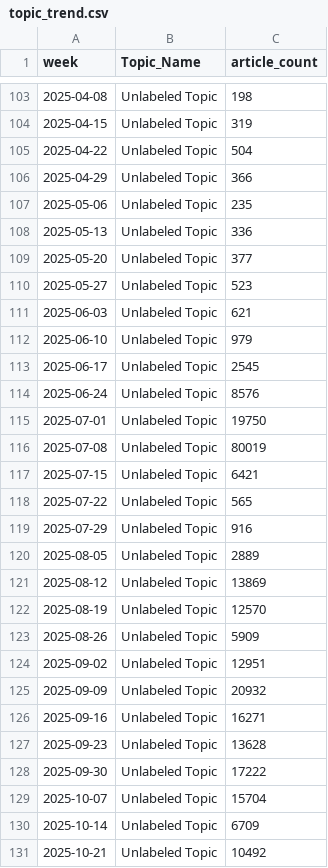
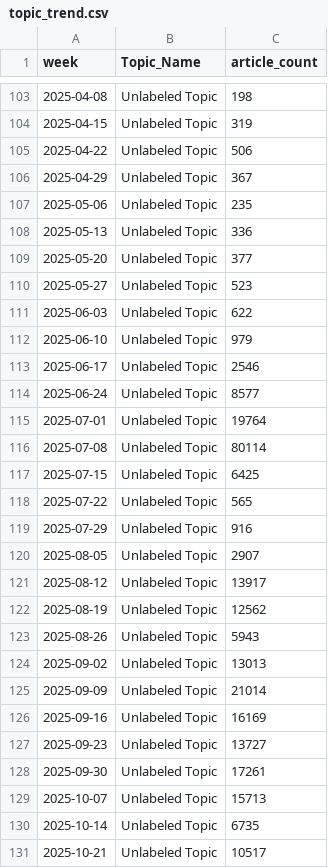
Before and after one commit to ERSRisk/Tulane-Sentiment-Analysis, a CSV file: Model_training/topic_trend.csv, drawn as a sheet; only a part is shown, gaps mark what is left out; the diff covers the shown part only.

```diff
--- a/Model_training/topic_trend.csv
+++ b/Model_training/topic_trend.csv
@@ -104,4 +104,4 @@ week,Topic_Name,article_count
 2025-04-15,Unlabeled Topic,319
-2025-04-22,Unlabeled Topic,504
-2025-04-29,Unlabeled Topic,366
+2025-04-22,Unlabeled Topic,506
+2025-04-29,Unlabeled Topic,367
 2025-05-06,Unlabeled Topic,235
@@ -110,22 +110,22 @@ week,Topic_Name,article_count
 2025-05-27,Unlabeled Topic,523
-2025-06-03,Unlabeled Topic,621
+2025-06-03,Unlabeled Topic,622
 2025-06-10,Unlabeled Topic,979
-2025-06-17,Unlabeled Topic,2545
-2025-06-24,Unlabeled Topic,8576
-2025-07-01,Unlabeled Topic,19750
-2025-07-08,Unlabeled Topic,80019
-2025-07-15,Unlabeled Topic,6421
+2025-06-17,Unlabeled Topic,2546
+2025-06-24,Unlabeled Topic,8577
+2025-07-01,Unlabeled Topic,19764
+2025-07-08,Unlabeled Topic,80114
+2025-07-15,Unlabeled Topic,6425
 2025-07-22,Unlabeled Topic,565
 2025-07-29,Unlabeled Topic,916
-2025-08-05,Unlabeled Topic,2889
-2025-08-12,Unlabeled Topic,13869
-2025-08-19,Unlabeled Topic,12570
-2025-08-26,Unlabeled Topic,5909
-2025-09-02,Unlabeled Topic,12951
-2025-09-09,Unlabeled Topic,20932
-2025-09-16,Unlabeled Topic,16271
-2025-09-23,Unlabeled Topic,13628
-2025-09-30,Unlabeled Topic,17222
-2025-10-07,Unlabeled Topic,15704
-2025-10-14,Unlabeled Topic,6709
-2025-10-21,Unlabeled Topic,10492
+2025-08-05,Unlabeled Topic,2907
+2025-08-12,Unlabeled Topic,13917
+2025-08-19,Unlabeled Topic,12562
+2025-08-26,Unlabeled Topic,5943
+2025-09-02,Unlabeled Topic,13013
+2025-09-09,Unlabeled Topic,21014
+2025-09-16,Unlabeled Topic,16169
+2025-09-23,Unlabeled Topic,13727
+2025-09-30,Unlabeled Topic,17261
+2025-10-07,Unlabeled Topic,15713
+2025-10-14,Unlabeled Topic,6735
+2025-10-21,Unlabeled Topic,10517
```
Also changed, not shown: 13 edited cells elsewhere in this file.
